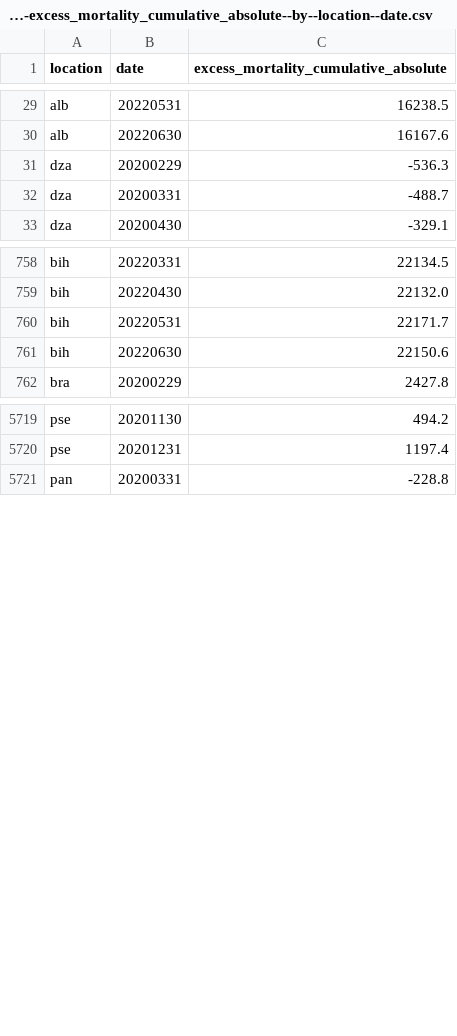
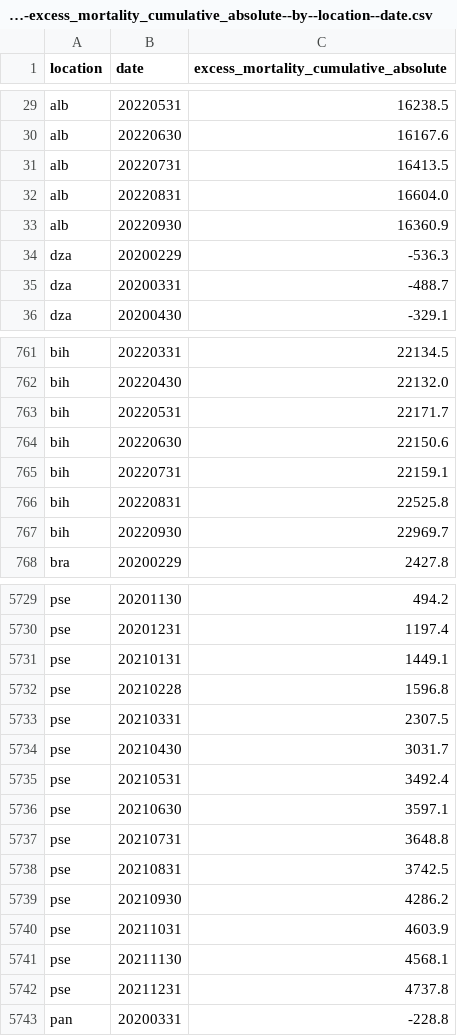
Before and after one commit to open-numbers/ddf--owid--covid_19, a CSV file: ddf--datapoints--excess_mortality_cumulative_absolute--by--location--date.csv, drawn as a sheet; only a part is shown, gaps mark what is left out; the diff covers the shown part only.

```diff
--- a/ddf--datapoints--excess_mortality_cumulative_absolute--by--location--date.csv
+++ b/ddf--datapoints--excess_mortality_cumulative_absolute--by--location--date.csv
@@ -30,2 +30,5 @@ alb,20220531,16238.5
 alb,20220630,16167.6
+alb,20220731,16413.5
+alb,20220831,16604.0
+alb,20220930,16360.9
 dza,20200229,-536.3
@@ -761,2 +764,5 @@ bih,20220531,22171.7
 bih,20220630,22150.6
+bih,20220731,22159.1
+bih,20220831,22525.8
+bih,20220930,22969.7
 bra,20200229,2427.8
@@ -5720,2 +5730,14 @@ pse,20201130,494.2
 pse,20201231,1197.4
+pse,20210131,1449.1
+pse,20210228,1596.8
+pse,20210331,2307.5
+pse,20210430,3031.7
+pse,20210531,3492.4
+pse,20210630,3597.1
+pse,20210731,3648.8
+pse,20210831,3742.5
+pse,20210930,4286.2
+pse,20211031,4603.9
+pse,20211130,4568.1
+pse,20211231,4737.8
 pan,20200331,-228.8
```
Also changed, not shown: 8 added rows and 40 edited cells elsewhere in this file, ddf--datapoints--excess_mortality--by--location--date.csv, ddf--datapoints--excess_mortality_cumulative--by--location--date.csv, 39 other files.
